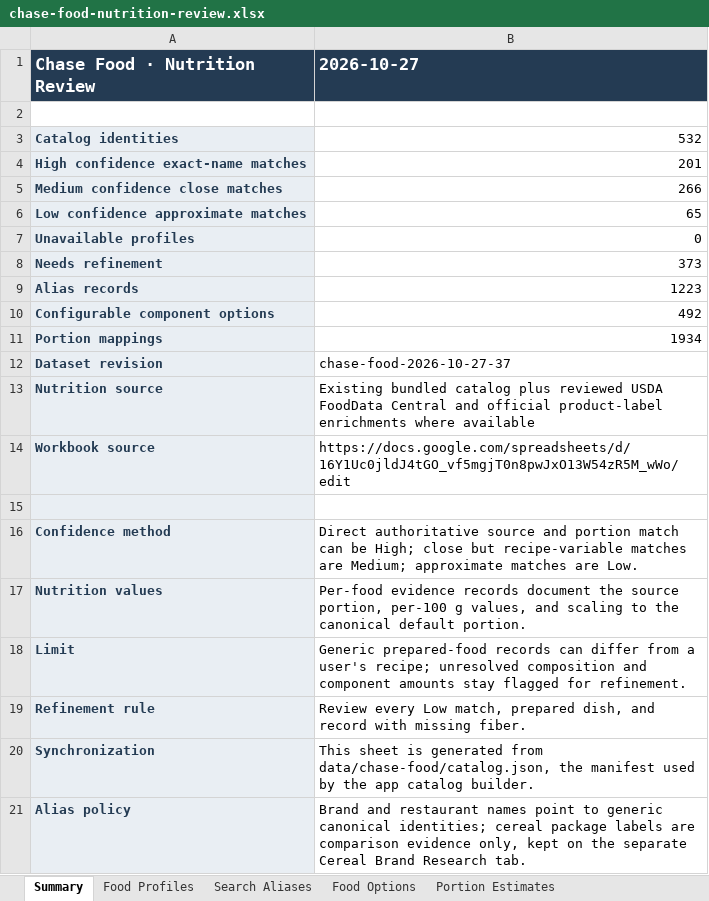
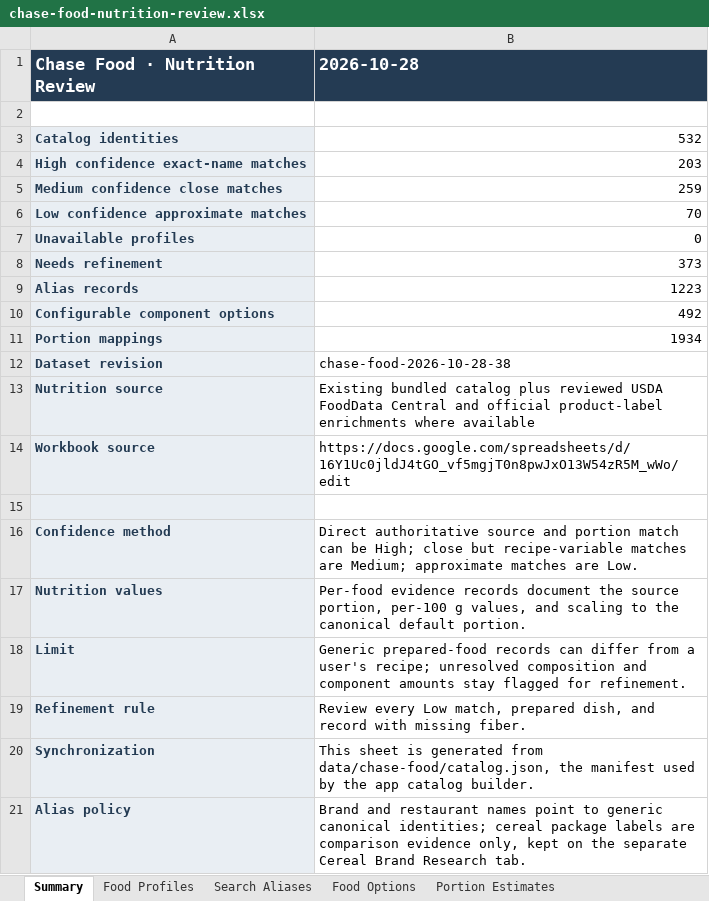
Before and after one commit to chase-seibert/calorie-tracker, an Excel workbook: docs/chase-food-nutrition-review.xlsx, sheet Summary, drawn as a sheet; values as stored, in another font and other column widths than the file's, no borders; the diff names each change by its address in the sheet, - before the commit and + after, or states it on an @@ line.

Commit message:
Add daily diary notes and refine food configuration handling

```diff
--- a/docs/chase-food-nutrition-review.xlsx (sheet Summary)
+++ b/docs/chase-food-nutrition-review.xlsx (sheet Summary)
-B1: 2026-10-27
+B1: 2026-10-28
-B4 (2026-10-28): 201
+B4 (2026-10-28): 203
-B5 (2026-10-28): 266
+B5 (2026-10-28): 259
-B6 (2026-10-28): 65
+B6 (2026-10-28): 70
-B12 (2026-10-28): chase-food-2026-10-27-37
+B12 (2026-10-28): chase-food-2026-10-28-38
```
Also changed, not shown: sheet Food Profiles, 5 other files.
